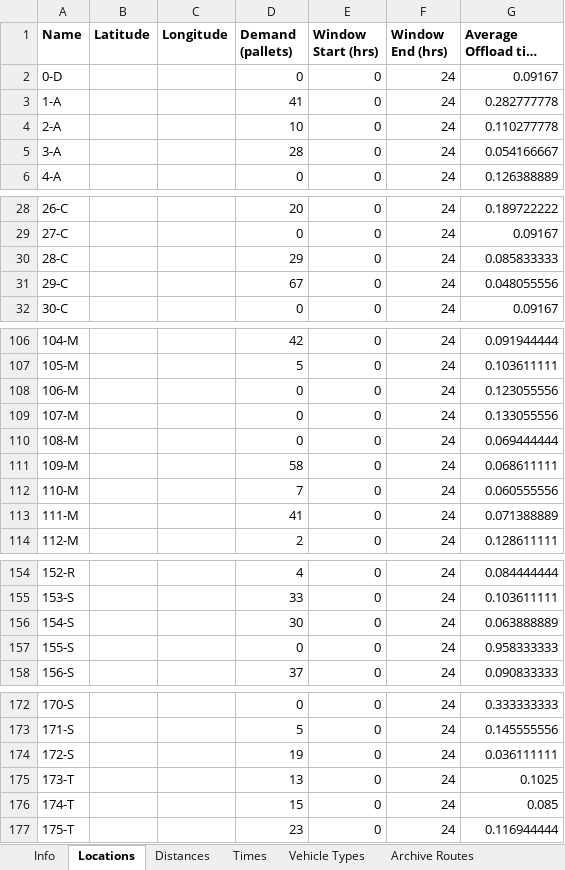
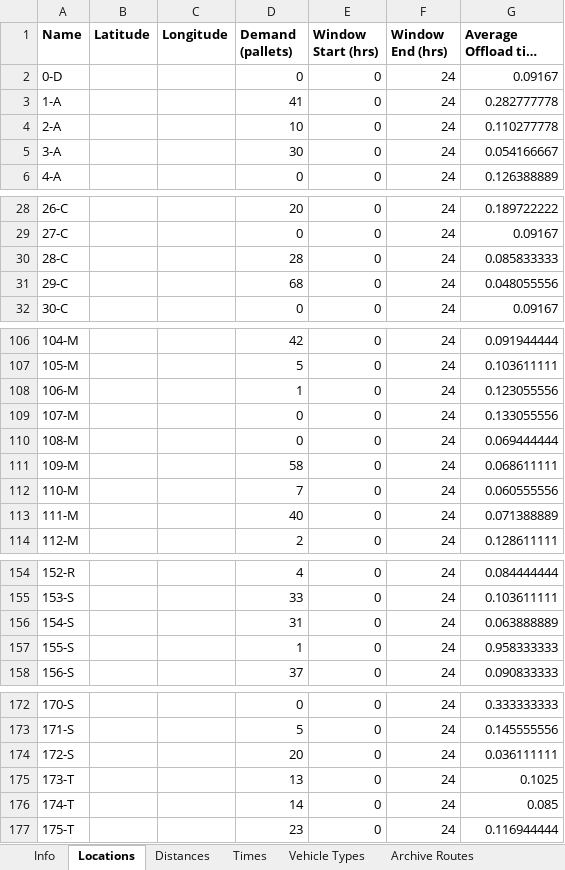
Before and after one commit to Greatmar2/VRP-Case-Study, an Excel workbook: vrp_dss/Model Data - 26 Nov.xlsx, sheet Locations, drawn as a sheet; only a part is shown, gaps mark what is left out; long unchanged cells end in …; values as stored, in another font and other column widths than the file's, no borders; the diff covers the shown part only; the diff names each change by its address in the sheet, - before the commit and + after, or states it on an @@ line.

```diff
--- a/vrp_dss/Model Data - 26 Nov.xlsx (sheet Locations)
+++ b/vrp_dss/Model Data - 26 Nov.xlsx (sheet Locations)
-D5 (Demand (pallets)): 28
+D5 (Demand (pallets)): 30
-D30 (Demand (pallets)): 29
+D30 (Demand (pallets)): 28
-D31 (Demand (pallets)): 67
+D31 (Demand (pallets)): 68
-D108 (Demand (pallets)): 0
+D108 (Demand (pallets)): 1
-D113 (Demand (pallets)): 41
+D113 (Demand (pallets)): 40
-D156 (Demand (pallets)): 30
+D156 (Demand (pallets)): 31
-D157 (Demand (pallets)): 0
+D157 (Demand (pallets)): 1
-D174 (Demand (pallets)): 19
+D174 (Demand (pallets)): 20
-D176 (Demand (pallets)): 15
+D176 (Demand (pallets)): 14
```
Also changed, not shown: 9 edited cells elsewhere in this sheet, sheet Vehicle Types, sheet Info, sheet Archive Routes, vrp_dss/Model Data - 30 Oct.xlsx, vrp_dss/Model Data - 7 Oct.xlsx, 3 other files.
